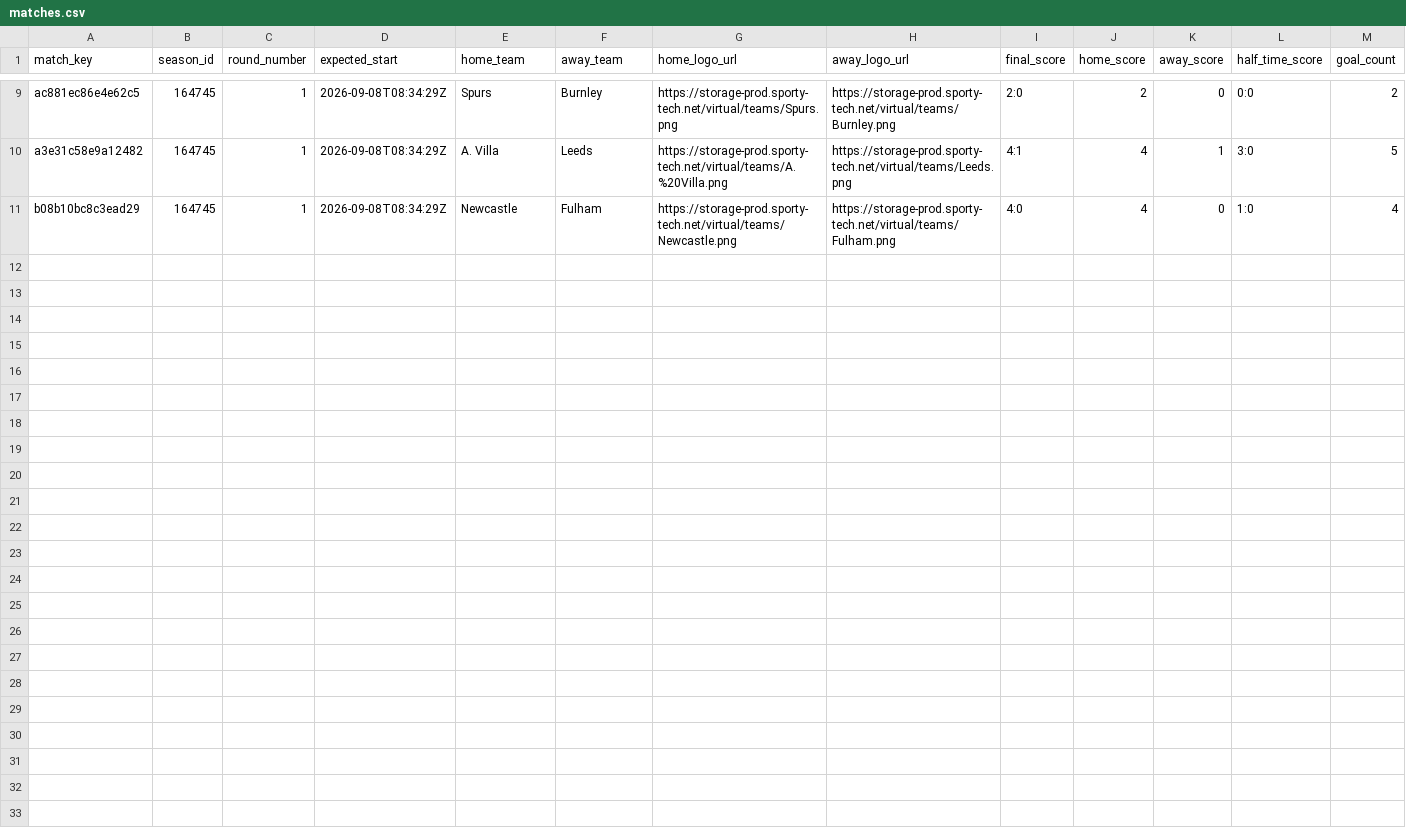
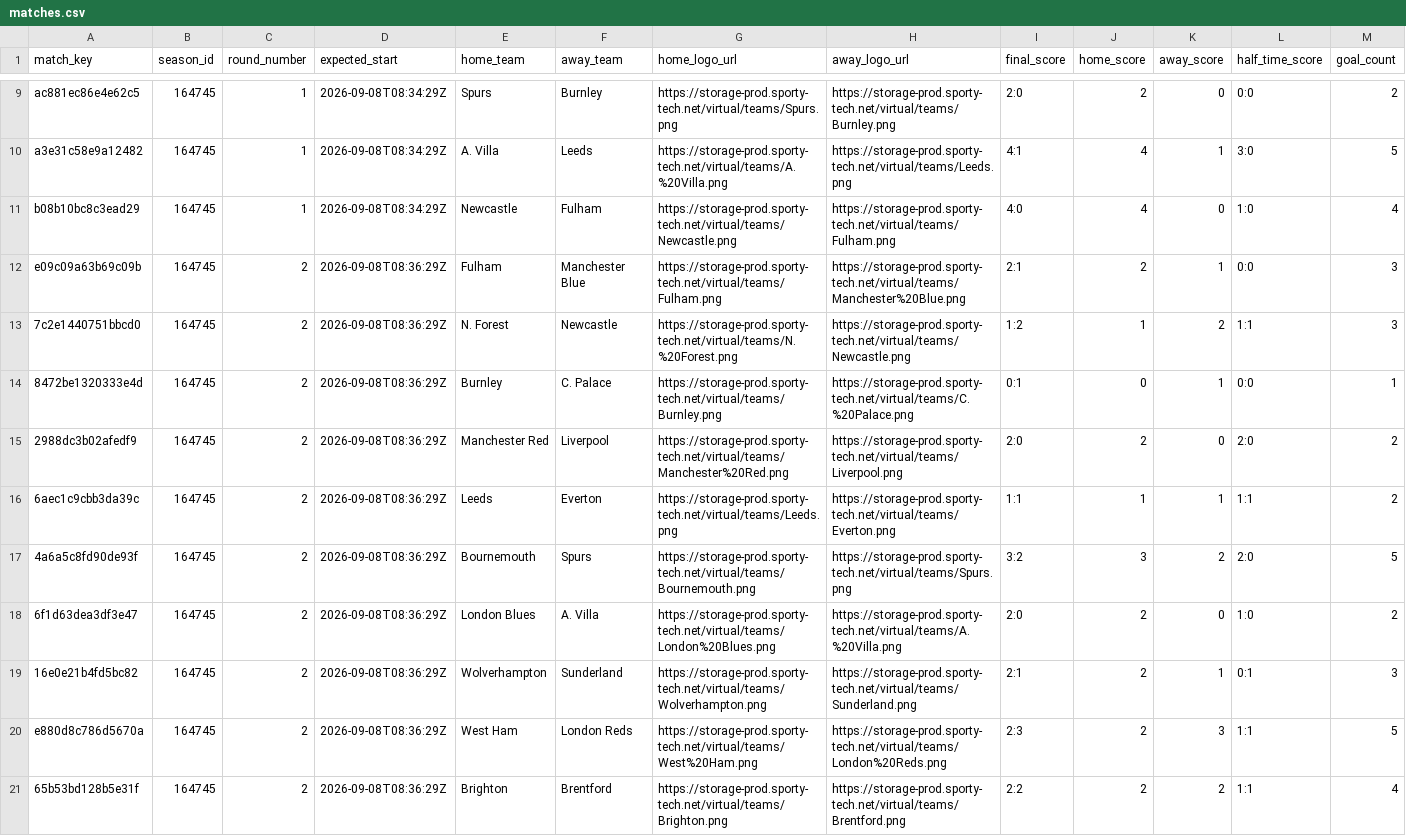
Before and after one commit to michaeldiary77-sys/virtual-leagues-collector, a CSV file: data/8035_english-league/matches.csv, drawn as a sheet; only a part is shown, gaps mark what is left out; rows hold the shown columns only; the diff names each change by its address in the sheet, - before the commit and + after, or states it on an @@ line.

```diff
--- a/data/8035_english-league/matches.csv
+++ b/data/8035_english-league/matches.csv
+row 12: e09c09a63b69c09b | 164745 | 2 | 2026-09-08T08:36:29Z | Fulham | Manchester Blue | https://storage-prod.sporty-tech.net/virtual/teams/Fulham.png | https://storage-prod.sporty-tech.net/virtual/teams/Manchester%20Blue.png | 2:1 | 2 | 1 | 0:0 | 3
+row 13: 7c2e1440751bbcd0 | 164745 | 2 | 2026-09-08T08:36:29Z | N. Forest | Newcastle | https://storage-prod.sporty-tech.net/virtual/teams/N.%20Forest.png | https://storage-prod.sporty-tech.net/virtual/teams/Newcastle.png | 1:2 | 1 | 2 | 1:1 | 3
+row 14: 8472be1320333e4d | 164745 | 2 | 2026-09-08T08:36:29Z | Burnley | C. Palace | https://storage-prod.sporty-tech.net/virtual/teams/Burnley.png | https://storage-prod.sporty-tech.net/virtual/teams/C.%20Palace.png | 0:1 | 0 | 1 | 0:0 | 1
+row 15: 2988dc3b02afedf9 | 164745 | 2 | 2026-09-08T08:36:29Z | Manchester Red | Liverpool | https://storage-prod.sporty-tech.net/virtual/teams/Manchester%20Red.png | https://storage-prod.sporty-tech.net/virtual/teams/Liverpool.png | 2:0 | 2 | 0 | 2:0 | 2
+row 16: 6aec1c9cbb3da39c | 164745 | 2 | 2026-09-08T08:36:29Z | Leeds | Everton | https://storage-prod.sporty-tech.net/virtual/teams/Leeds.png | https://storage-prod.sporty-tech.net/virtual/teams/Everton.png | 1:1 | 1 | 1 | 1:1 | 2
+row 17: 4a6a5c8fd90de93f | 164745 | 2 | 2026-09-08T08:36:29Z | Bournemouth | Spurs | https://storage-prod.sporty-tech.net/virtual/teams/Bournemouth.png | https://storage-prod.sporty-tech.net/virtual/teams/Spurs.png | 3:2 | 3 | 2 | 2:0 | 5
+row 18: 6f1d63dea3df3e47 | 164745 | 2 | 2026-09-08T08:36:29Z | London Blues | A. Villa | https://storage-prod.sporty-tech.net/virtual/teams/London%20Blues.png | https://storage-prod.sporty-tech.net/virtual/teams/A.%20Villa.png | 2:0 | 2 | 0 | 1:0 | 2
+row 19: 16e0e21b4fd5bc82 | 164745 | 2 | 2026-09-08T08:36:29Z | Wolverhampton | Sunderland | https://storage-prod.sporty-tech.net/virtual/teams/Wolverhampton.png | https://storage-prod.sporty-tech.net/virtual/teams/Sunderland.png | 2:1 | 2 | 1 | 0:1 | 3
+row 20: e880d8c786d5670a | 164745 | 2 | 2026-09-08T08:36:29Z | West Ham | London Reds | https://storage-prod.sporty-tech.net/virtual/teams/West%20Ham.png | https://storage-prod.sporty-tech.net/virtual/teams/London%20Reds.png | 2:3 | 2 | 3 | 1:1 | 5
+row 21: 65b53bd128b5e31f | 164745 | 2 | 2026-09-08T08:36:29Z | Brighton | Brentford | https://storage-prod.sporty-tech.net/virtual/teams/Brighton.png | https://storage-prod.sporty-tech.net/virtual/teams/Brentford.png | 2:2 | 2 | 2 | 1:1 | 4
```
Also changed, not shown: data/8036_italian-league/matches.csv, data/8037_spanish-league/matches.csv, 42 other files.
